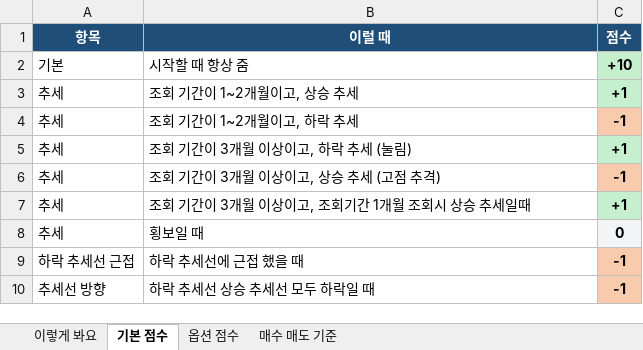
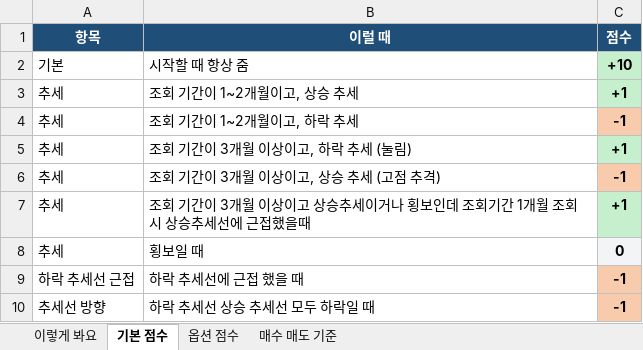
Before and after one commit to placideminent/trade-advisor, an Excel workbook: 규칙_점수표_v52.xlsx, sheet 기본 점수, drawn as a sheet; only a part is shown; values as stored, in another font and other column widths than the file's, no borders; the diff names each change by its address in the sheet, - before the commit and + after, or states it on an @@ line.

```diff
--- a/규칙_점수표_v52.xlsx (sheet 기본 점수)
+++ b/규칙_점수표_v52.xlsx (sheet 기본 점수)
-B7 (이럴 때): …이상이고, 조회기간 1개월 조회시 상승 추세일때
+B7 (이럴 때): …이상이고 상승추세이거나 횡보인데 조회기간 1개월 조회시 상승추세선에 근접했을때
```
Also changed, not shown: sheet 이렇게 봐요, 2 other files.
